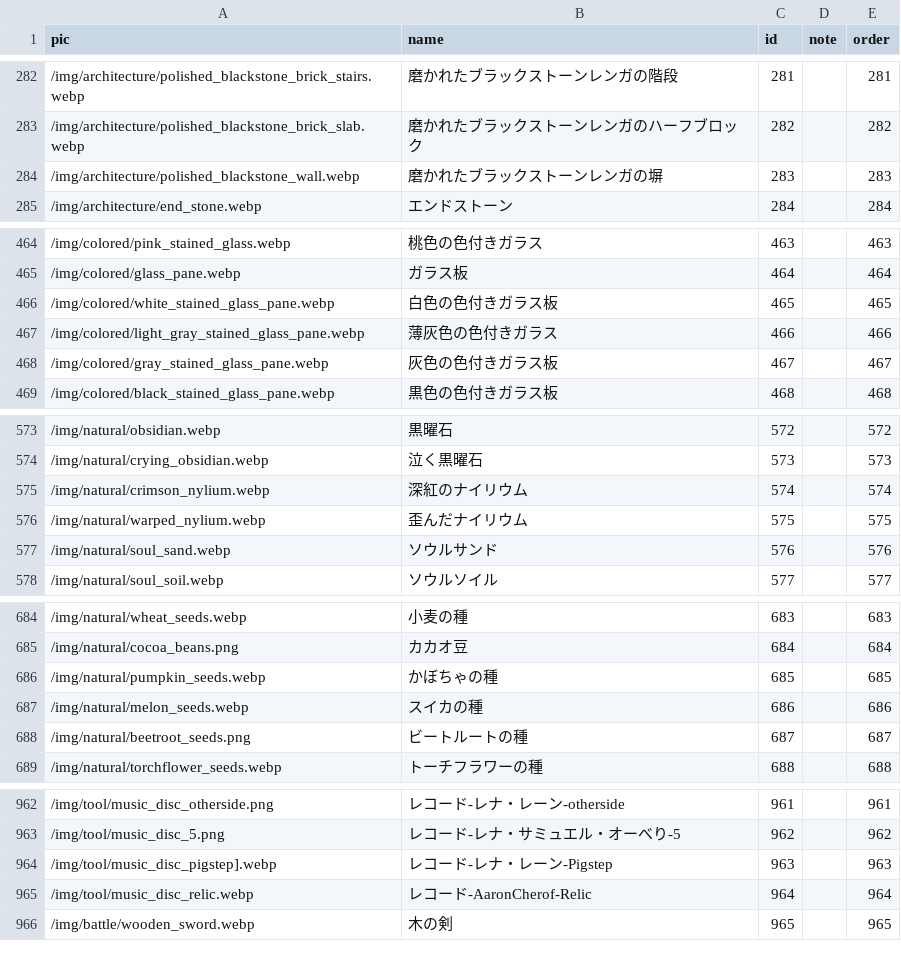
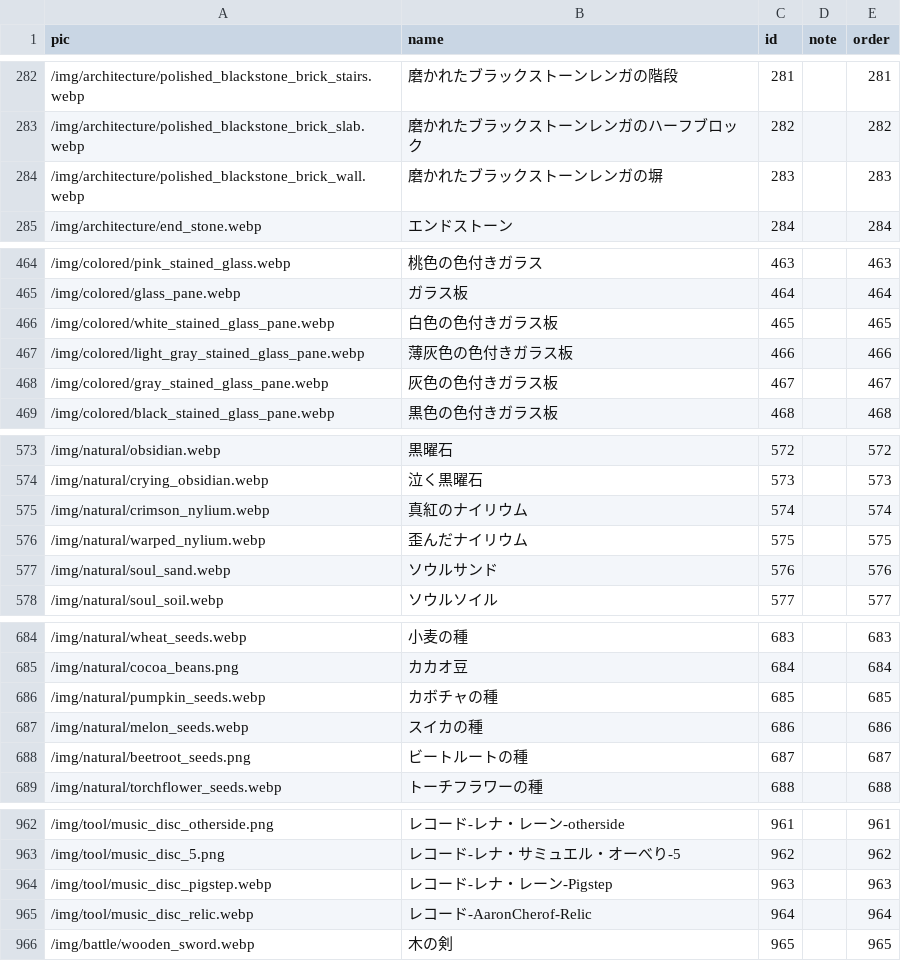
Before and after one commit to Yusei-Wakabayashi/tullyscoffee, a CSV file: ecsitesimulater/database/csv_data/recipe_book.csv, drawn as a sheet; only a part is shown, gaps mark what is left out; the diff covers the shown part only.

```diff
--- a/ecsitesimulater/database/csv_data/recipe_book.csv
+++ b/ecsitesimulater/database/csv_data/recipe_book.csv
@@ -283,3 +283,3 @@
 /img/architecture/polished_blackstone_brick_slab.webp,磨かれたブラックストーンレンガのハーフブロック,282,,282
-/img/architecture/polished_blackstone_wall.webp,磨かれたブラックストーンレンガの塀,283,,283
+/img/architecture/polished_blackstone_brick_wall.webp,磨かれたブラックストーンレンガの塀,283,,283
 /img/architecture/end_stone.webp,エンドストーン,284,,284
@@ -466,3 +466,3 @@
 /img/colored/white_stained_glass_pane.webp,白色の色付きガラス板,465,,465
-/img/colored/light_gray_stained_glass_pane.webp,薄灰色の色付きガラス,466,,466
+/img/colored/light_gray_stained_glass_pane.webp,薄灰色の色付きガラス板,466,,466
 /img/colored/gray_stained_glass_pane.webp,灰色の色付きガラス板,467,,467
@@ -574,3 +574,3 @@
 /img/natural/crying_obsidian.webp,泣く黒曜石,573,,573
-/img/natural/crimson_nylium.webp,深紅のナイリウム,574,,574
+/img/natural/crimson_nylium.webp,真紅のナイリウム,574,,574
 /img/natural/warped_nylium.webp,歪んだナイリウム,575,,575
@@ -685,3 +685,3 @@
 /img/natural/cocoa_beans.png,カカオ豆,684,,684
-/img/natural/pumpkin_seeds.webp,かぼちゃの種,685,,685
+/img/natural/pumpkin_seeds.webp,カボチャの種,685,,685
 /img/natural/melon_seeds.webp,スイカの種,686,,686
@@ -963,3 +963,3 @@
 /img/tool/music_disc_5.png,レコード-レナ・サミュエル・オーべり-5,962,,962
-/img/tool/music_disc_pigstep].webp,レコード-レナ・レーン-Pigstep,963,,963
+/img/tool/music_disc_pigstep.webp,レコード-レナ・レーン-Pigstep,963,,963
 /img/tool/music_disc_relic.webp,レコード-AaronCherof-Relic,964,,964
```
Also changed, not shown: 36 edited cells elsewhere in this file, 1 other file.
